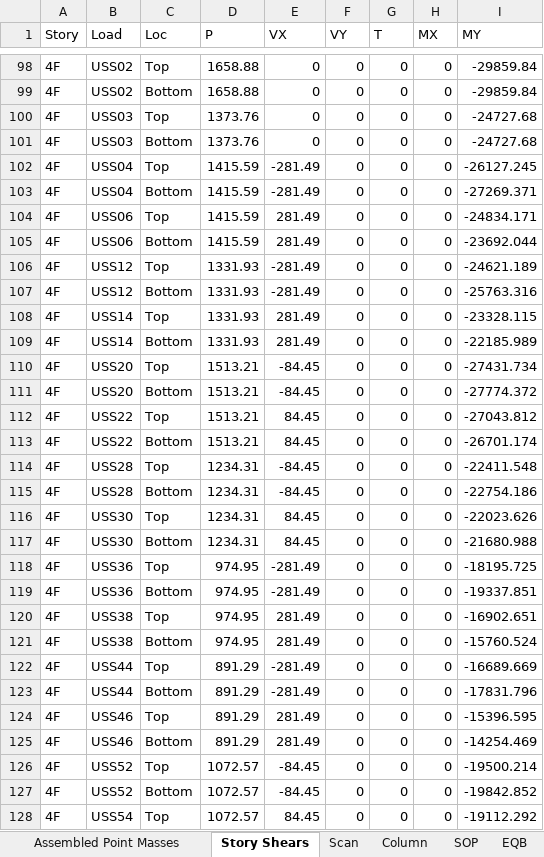
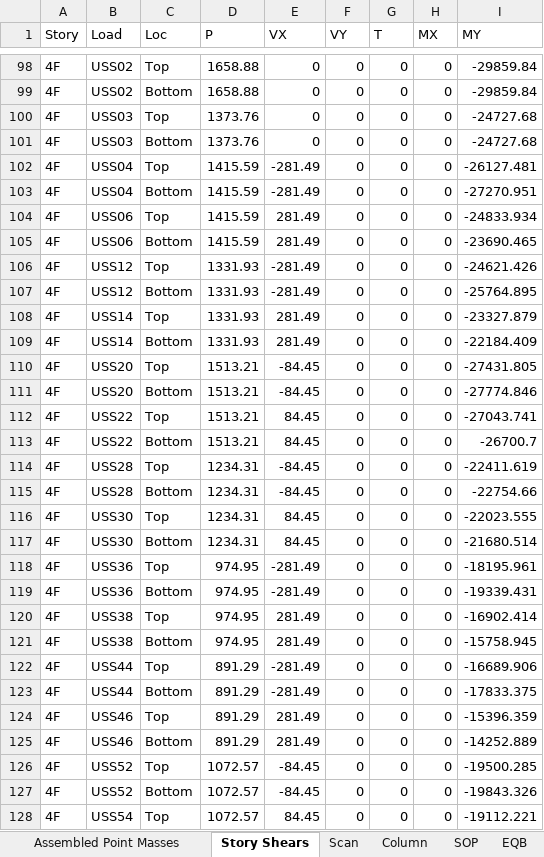
Before and after one commit to skyran1278/thesis, an Excel workbook: Models/HighSeismic 4Floor 12M/02 EtabsScan For 2D.xlsm, sheet Story Shears, drawn as a sheet; only a part is shown, gaps mark what is left out; values as stored, in another font and other column widths than the file's, no borders; the diff covers the shown part only; the diff names each change by its address in the sheet, - before the commit and + after, or states it on an @@ line.

```diff
--- a/Models/HighSeismic 4Floor 12M/02 EtabsScan For 2D.xlsm (sheet Story Shears)
+++ b/Models/HighSeismic 4Floor 12M/02 EtabsScan For 2D.xlsm (sheet Story Shears)
-I102 (MY): -26127.245
+I102 (MY): -26127.481
-I103 (MY): -27269.371
+I103 (MY): -27270.951
-I104 (MY): -24834.171
+I104 (MY): -24833.934
-I105 (MY): -23692.044
+I105 (MY): -23690.465
-I106 (MY): -24621.189
+I106 (MY): -24621.426
-I107 (MY): -25763.316
+I107 (MY): -25764.895
-I108 (MY): -23328.115
+I108 (MY): -23327.879
-I109 (MY): -22185.989
+I109 (MY): -22184.409
-I110 (MY): -27431.734
+I110 (MY): -27431.805
-I111 (MY): -27774.372
+I111 (MY): -27774.846
-I112 (MY): -27043.812
+I112 (MY): -27043.741
-I113 (MY): -26701.174
+I113 (MY): -26700.7
-I114 (MY): -22411.548
+I114 (MY): -22411.619
-I115 (MY): -22754.186
+I115 (MY): -22754.66
-I116 (MY): -22023.626
+I116 (MY): -22023.555
-I117 (MY): -21680.988
+I117 (MY): -21680.514
-I118 (MY): -18195.725
+I118 (MY): -18195.961
-I119 (MY): -19337.851
+I119 (MY): -19339.431
-I120 (MY): -16902.651
+I120 (MY): -16902.414
-I121 (MY): -15760.524
+I121 (MY): -15758.945
-I122 (MY): -16689.669
+I122 (MY): -16689.906
-I123 (MY): -17831.796
+I123 (MY): -17833.375
-I124 (MY): -15396.595
+I124 (MY): -15396.359
-I125 (MY): -14254.469
+I125 (MY): -14252.889
-I126 (MY): -19500.214
+I126 (MY): -19500.285
-I127 (MY): -19842.852
+I127 (MY): -19843.326
-I128 (MY): -19112.292
+I128 (MY): -19112.221
```
Also changed, not shown: 377 edited cells elsewhere in this sheet, sheet Scan, sheet 動態地震力修正, sheet 靜態地震力, hidden cells, Models/HighSeismic 4Floor 12M/Concrete Design 2 - Beam Summary Data - ACI 318-05_IBC 2003.xlsx, 11 other files.
